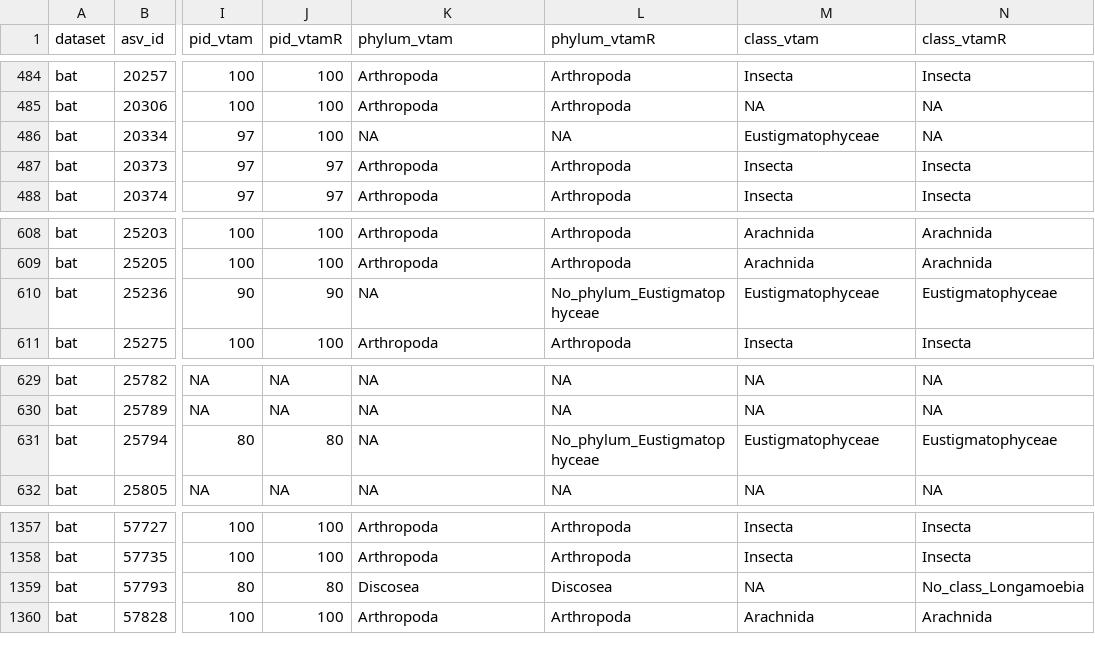
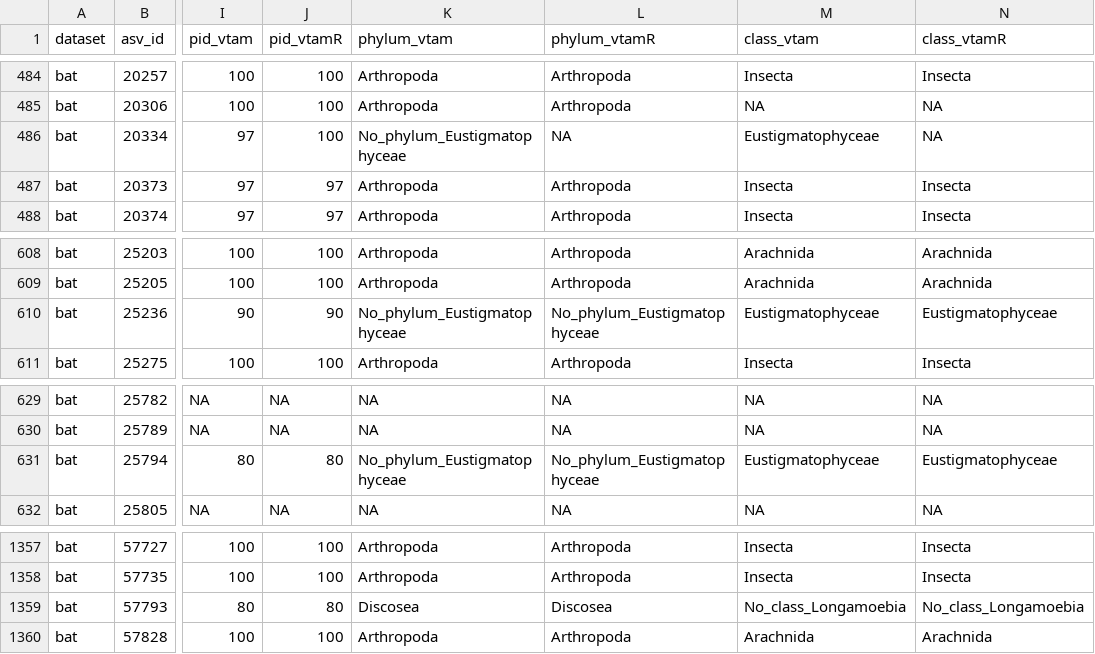
Before and after one commit to meglecz/vtamR_benchmark, a CSV file: comparaison_results/taxassign/taxassign_VTAM_vtamR_pooled_bat.csv (was comparaison_results/compare_taxassign/VTAM_vtamR_taxassign_pooled_bat.csv), drawn as a sheet; only a part is shown, gaps mark what is left out; the diff names each change by its address in the sheet, - before the commit and + after, or states it on an @@ line.

```diff
--- a/comparaison_results/compare_taxassign/VTAM_vtamR_taxassign_pooled_bat.csv
+++ b/comparaison_results/taxassign/taxassign_VTAM_vtamR_pooled_bat.csv
-K486 (phylum_vtam): NA
+K486 (phylum_vtam): No_phylum_Eustigmatophyceae
-K610 (phylum_vtam): NA
+K610 (phylum_vtam): No_phylum_Eustigmatophyceae
-K631 (phylum_vtam): NA
+K631 (phylum_vtam): No_phylum_Eustigmatophyceae
-M1359 (class_vtam): NA
+M1359 (class_vtam): No_class_Longamoebia
```
Also changed, not shown: comparaison_results/taxassign/taxassign_differences.csv, runtime/runtime_comparaison.csv, 37 other files.
